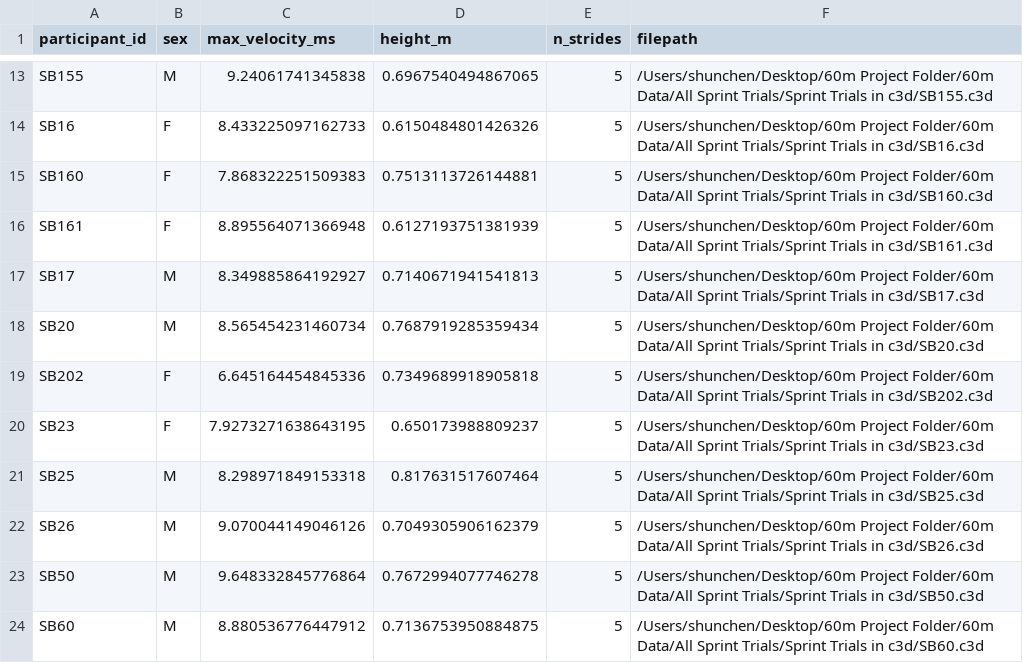
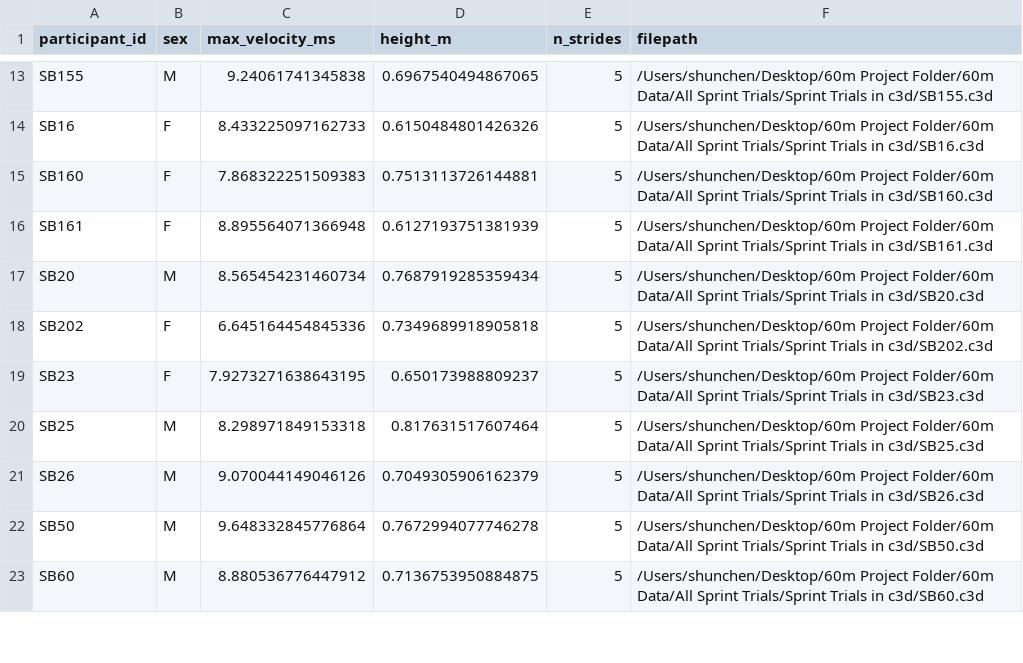
Before and after one commit to shunnchenn/ML-Biomechanics-Comprehensive-Analysis-of-the-60m-Sprint, a CSV file: outputs/data/metadata.csv, drawn as a sheet; only a part is shown, gaps mark what is left out.

Commit message:
Exclude SB17 (n=31→30) and overhaul skeleton figures
Participant exclusion (full pipeline):
- SB17 excluded via EXCLUDED_PIDS at Cell 10 — T8 recording failed in
  40-50 m zone (t_40_50=1.8 s vs group mean ~1.2 s)
- Diagnostic cell 11 confirms all 30 remaining participants reach ~59.9 m
- All analyses (fPCA, models, split times, sex differences) now on n=30

Skeleton figure overhaul (Cells 29/30, 33/34, 35/36, 50/51, 69/70, 70/71):
- Replaced x_offset tiling layout with proper 3 × n_events subplot grids
  for all SCR and MCR figures (top-speed and acceleration phases)
- Added apply_consistent_skeleton_limits() to equalise xlim/ylim per
  plane row after drawing, so transverse row is no longer squished
- draw_velluci_skeleton_2d() now auto-detects vertical axis by comparing
  head-to-pelvis gap on axis 1 vs axis 2; corrects for PCA ordering:
  axis 1 = Vert (823 mm gap), axis 2 = ML (131 mm) — was previously swapped
- Orientation guard updated to use np.mean() on MK_HEAD array indices,
  fixing TypeError when MK_HEAD is a list of markers
- All views now show distinct planes: sagittal (side), frontal (front),
  transverse (top-down bird's-eye); head upright throughout

```diff
--- a/outputs/data/metadata.csv
+++ b/outputs/data/metadata.csv
@@ -16,3 +16,2 @@ SB160,F,7.868322251509383,0.7513113726144881,5,/Users/shunchen/Desktop/60m Proje
 SB161,F,8.895564071366948,0.6127193751381939,5,/Users/shunchen/Desktop/60m Project Folder/60m Data/All Sprint Trials/Sprint Trials in c3d/SB161.c3d
-SB17,M,8.349885864192927,0.7140671941541813,5,/Users/shunchen/Desktop/60m Project Folder/60m Data/All Sprint Trials/Sprint Trials in c3d/SB17.c3d
 SB20,M,8.565454231460734,0.7687919285359434,5,/Users/shunchen/Desktop/60m Project Folder/60m Data/All Sprint Trials/Sprint Trials in c3d/SB20.c3d
```
Also changed, not shown: outputs/data/cross_phase_comparison.csv, outputs/data/phase_prediction_heatmap.csv, 41 other files.
